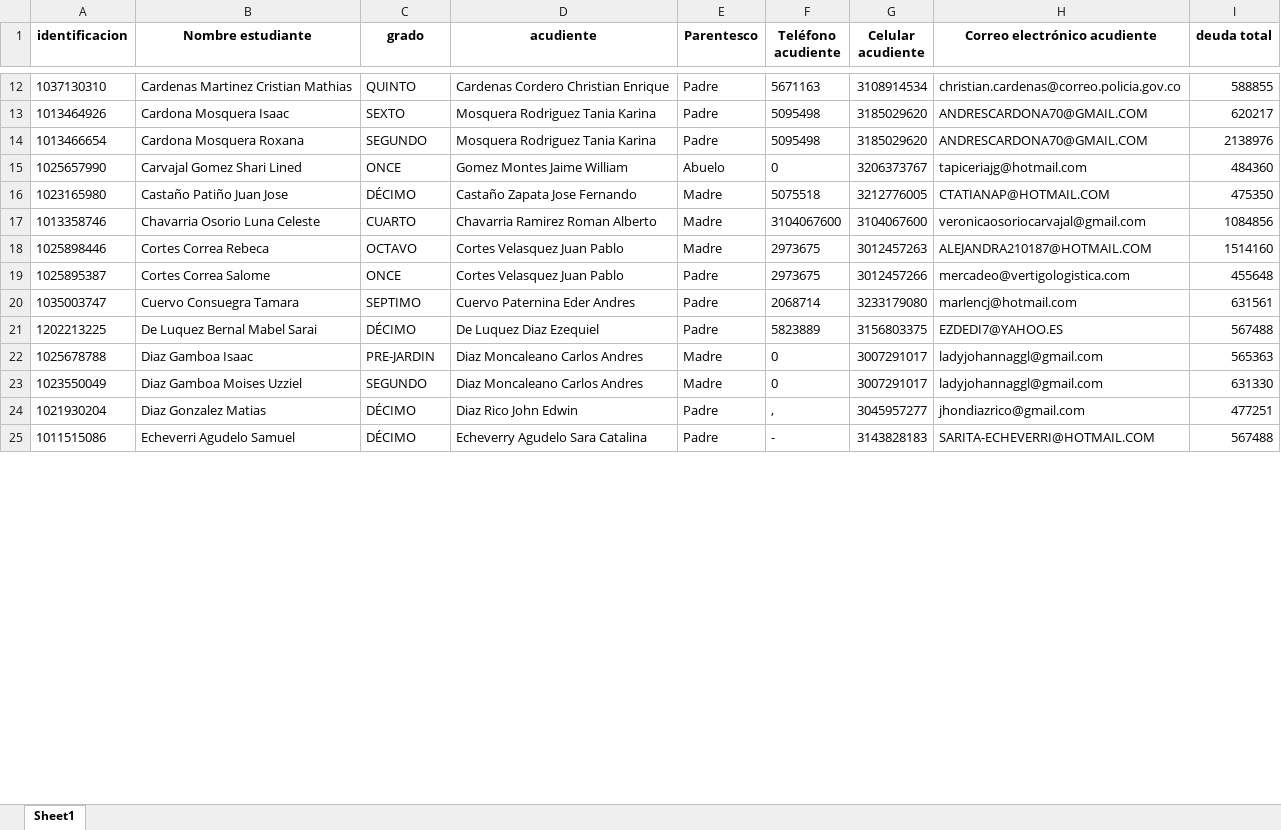
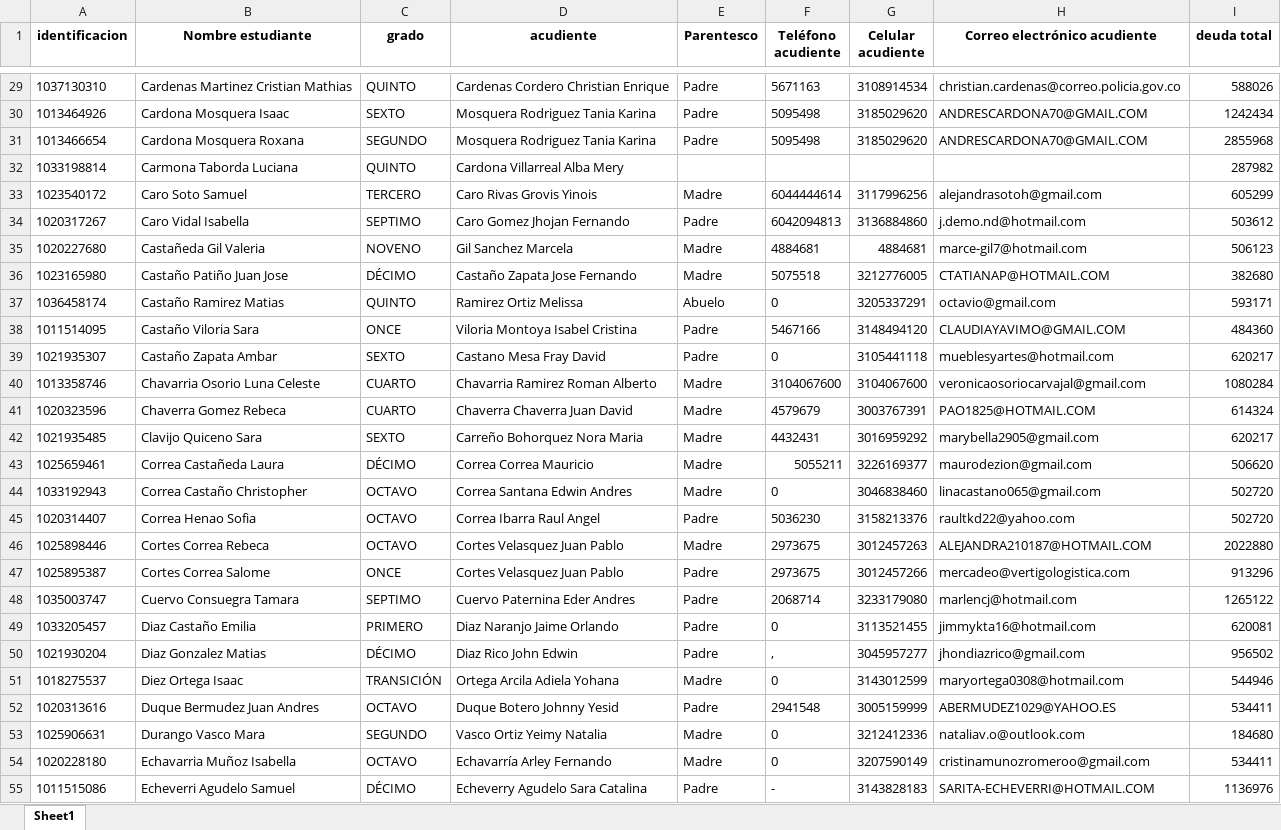
Before and after one commit to CarlosAlfredo4200/process_python_cpcs, an Excel workbook: Morosos/informe_reporte_morosos_50.xlsx, sheet Sheet1, drawn as a sheet; only a part is shown, gaps mark what is left out; values as stored, in another font and other column widths than the file's, no borders; removed rows and columns are numbered as before the commit, all else as after; the diff covers the shown part only; the diff names each change by its address in the sheet, - before the commit and + after, or states it on an @@ line.

```diff
--- a/Morosos/informe_reporte_morosos_50.xlsx (sheet Sheet1)
+++ b/Morosos/informe_reporte_morosos_50.xlsx (sheet Sheet1)
-I29 (deuda total): 588855
+I29 (deuda total): 588026
-I30 (deuda total): 620217
+I30 (deuda total): 1242434
-I31 (deuda total): 2138976
+I31 (deuda total): 2855968
-row 15: 1025657990 | Carvajal Gomez Shari Lined | ONCE | Gomez Montes Jaime William | Abuelo | 0 | 3206373767 | tapiceriajg@hotmail.com | 484360
+row 32: 1033198814 | Carmona Taborda Luciana | QUINTO | Cardona Villarreal Alba Mery |  |  |  |  | 287982
+row 33: 1023540172 | Caro Soto Samuel | TERCERO | Caro Rivas Grovis Yinois | Madre | 6044444614 | 3117996256 | alejandrasotoh@gmail.com | 605299
+row 34: 1020317267 | Caro Vidal Isabella | SEPTIMO | Caro Gomez Jhojan Fernando | Padre | 6042094813 | 3136884860 | j.demo.nd@hotmail.com | 503612
+row 35: 1020227680 | Castañeda Gil Valeria | NOVENO | Gil Sanchez Marcela | Madre | 4884681 | 4884681 | marce-gil7@hotmail.com | 506123
-I36 (deuda total): 475350
+I36 (deuda total): 382680
+row 37: 1036458174 | Castaño Ramirez Matias | QUINTO | Ramirez Ortiz Melissa | Abuelo | 0 | 3205337291 | octavio@gmail.com | 593171
+row 38: 1011514095 | Castaño Viloria Sara | ONCE | Viloria Montoya Isabel Cristina | Padre | 5467166 | 3148494120 | CLAUDIAYAVIMO@GMAIL.COM | 484360
+row 39: 1021935307 | Castaño Zapata Ambar | SEXTO | Castano Mesa Fray David | Padre | 0 | 3105441118 | mueblesyartes@hotmail.com | 620217
-I40 (deuda total): 1084856
+I40 (deuda total): 1080284
+row 41: 1020323596 | Chaverra Gomez Rebeca | CUARTO | Chaverra Chaverra Juan David | Madre | 4579679 | 3003767391 | PAO1825@HOTMAIL.COM | 614324
+row 42: 1021935485 | Clavijo Quiceno Sara | SEXTO | Carreño Bohorquez Nora Maria | Madre | 4432431 | 3016959292 | marybella2905@gmail.com | 620217
+row 43: 1025659461 | Correa Castañeda Laura | DÉCIMO | Correa Correa Mauricio | Madre | 5055211 | 3226169377 | maurodezion@gmail.com | 506620
+row 44: 1033192943 | Correa Castaño Christopher | OCTAVO | Correa Santana Edwin Andres | Madre | 0 | 3046838460 | linacastano065@gmail.com | 502720
+row 45: 1020314407 | Correa Henao Sofia | OCTAVO | Correa Ibarra Raul Angel | Padre | 5036230 | 3158213376 | raultkd22@yahoo.com | 502720
-I46 (deuda total): 1514160
+I46 (deuda total): 2022880
-I47 (deuda total): 455648
+I47 (deuda total): 913296
-I48 (deuda total): 631561
+I48 (deuda total): 1265122
-row 21: 1202213225 | De Luquez Bernal Mabel Sarai | DÉCIMO | De Luquez Diaz Ezequiel | Padre | 5823889 | 3156803375 | EZDEDI7@YAHOO.ES | 567488
-row 22: 1025678788 | Diaz Gamboa Isaac | PRE-JARDIN | Diaz Moncaleano Carlos Andres | Madre | 0 | 3007291017 | ladyjohannaggl@gmail.com | 565363
-row 23: 1023550049 | Diaz Gamboa Moises Uzziel | SEGUNDO | Diaz Moncaleano Carlos Andres | Madre | 0 | 3007291017 | ladyjohannaggl@gmail.com | 631330
+row 49: 1033205457 | Diaz Castaño Emilia | PRIMERO | Diaz Naranjo Jaime Orlando | Padre | 0 | 3113521455 | jimmykta16@hotmail.com | 620081
-I50 (deuda total): 477251
+I50 (deuda total): 956502
+row 51: 1018275537 | Diez Ortega Isaac | TRANSICIÓN | Ortega Arcila Adiela Yohana | Madre | 0 | 3143012599 | maryortega0308@hotmail.com | 544946
+row 52: 1020313616 | Duque Bermudez Juan Andres | OCTAVO | Duque Botero Johnny Yesid | Padre | 2941548 | 3005159999 | ABERMUDEZ1029@YAHOO.ES | 534411
+row 53: 1025906631 | Durango Vasco Mara | SEGUNDO | Vasco Ortiz Yeimy Natalia | Madre | 0 | 3212412336 | nataliav.o@outlook.com | 184680
+row 54: 1020228180 | Echavarria Muñoz Isabella | OCTAVO | Echavarría Arley Fernando | Madre | 0 | 3207590149 | cristinamunozromeroo@gmail.com | 534411
-I55 (deuda total): 567488
+I55 (deuda total): 1136976
```
Also changed, not shown: 104 added rows and 61 edited cells elsewhere in this sheet, Morosos/informe_cartas_y_juntas.xlsx, Morosos/morosos_listado.xlsx, 31 other files.
